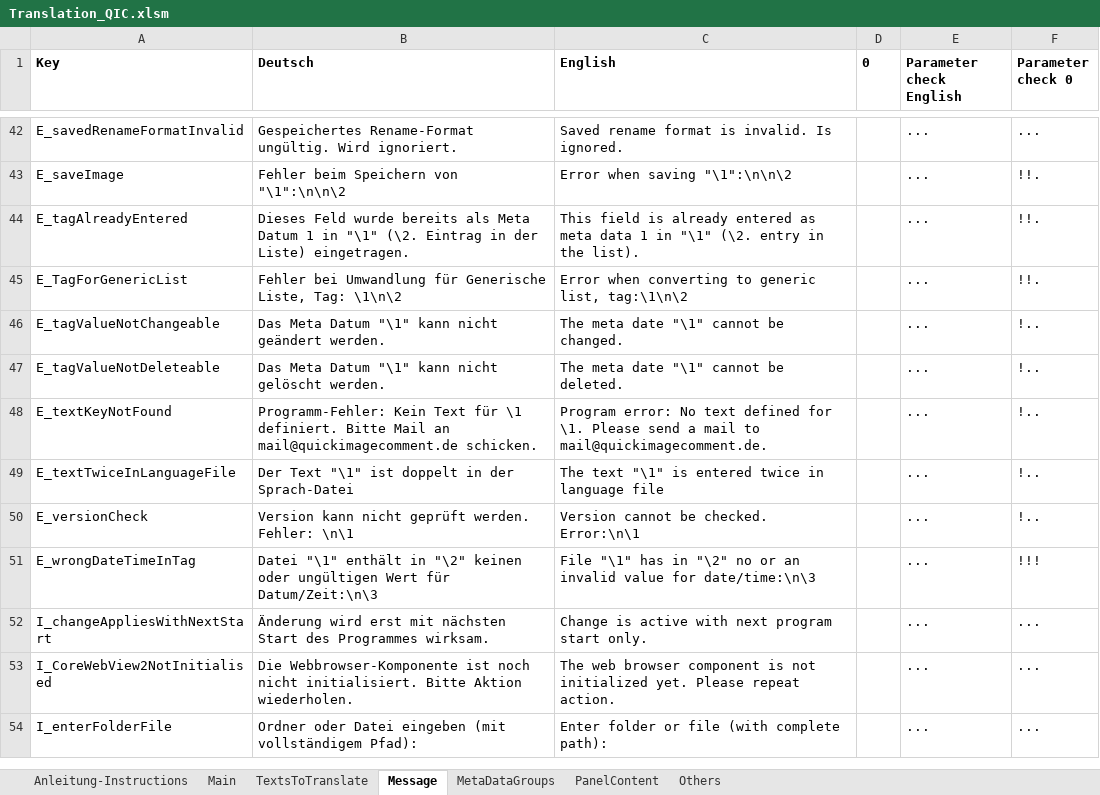
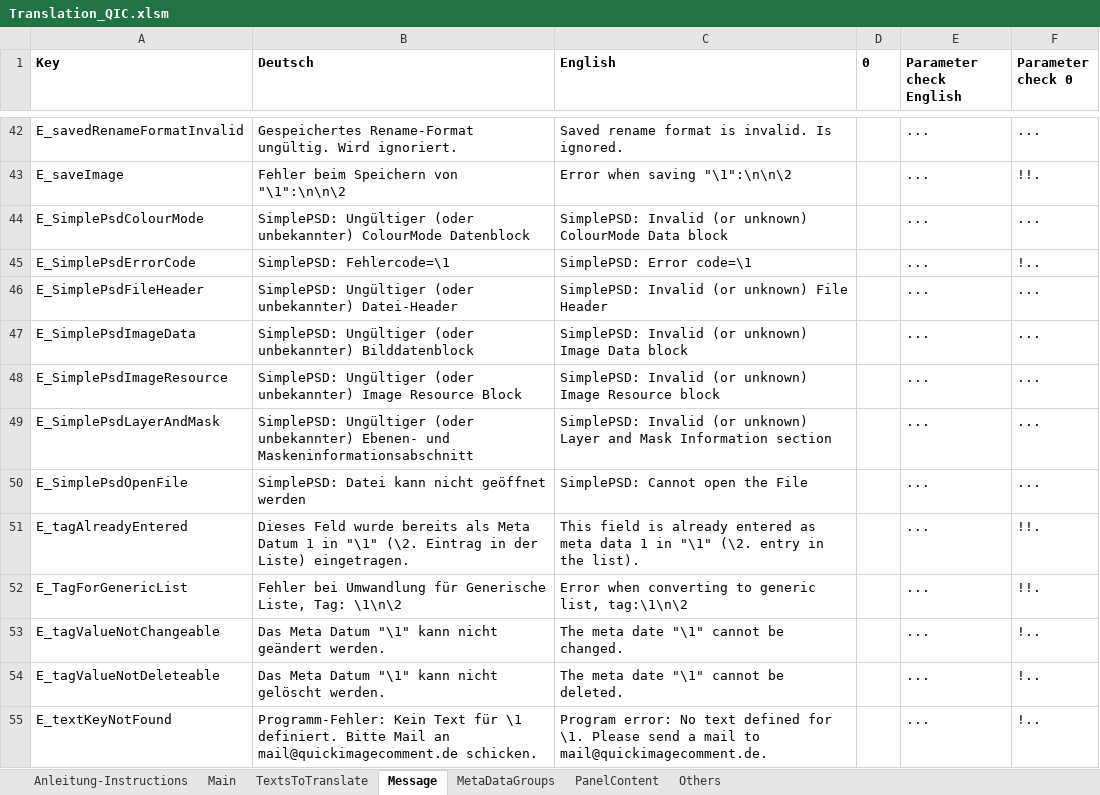
Before and after one commit to QuickImageComment/QuickImageComment, an Excel workbook: Translation/Translation_QIC.xlsm, sheet Message, drawn as a sheet; only a part is shown, gaps mark what is left out; the shorter side is filled out with more unchanged rows; values as stored, in another font and other column widths than the file's, no borders; the diff names each change by its address in the sheet, - before the commit and + after, or states it on an @@ line.

```diff
--- a/Translation/Translation_QIC.xlsm (sheet Message)
+++ b/Translation/Translation_QIC.xlsm (sheet Message)
+row 44: E_SimplePsdColourMode | SimplePSD: Ungültiger (oder unbekannter) ColourMode Datenblock | SimplePSD: Invalid (or unknown) ColourMode Data block |  | ... | ...
+row 45: E_SimplePsdErrorCode | SimplePSD: Fehlercode=\1 | SimplePSD: Error code=\1 |  | ... | !..
+row 46: E_SimplePsdFileHeader | SimplePSD: Ungültiger (oder unbekannter) Datei-Header | SimplePSD: Invalid (or unknown) File Header |  | ... | ...
+row 47: E_SimplePsdImageData | SimplePSD: Ungültiger (oder unbekannter) Bilddatenblock | SimplePSD: Invalid (or unknown) Image Data block |  | ... | ...
+row 48: E_SimplePsdImageResource | SimplePSD: Ungültiger (oder unbekannter) Image Resource Block | SimplePSD: Invalid (or unknown) Image Resource block |  | ... | ...
+row 49: E_SimplePsdLayerAndMask | SimplePSD: Ungültiger (oder unbekannter) Ebenen- und Maskeninformationsabschnitt | SimplePSD: Invalid (or unknown) Layer and Mask Information section |  | ... | ...
+row 50: E_SimplePsdOpenFile | SimplePSD: Datei kann nicht geöffnet werden | SimplePSD: Cannot open the File |  | ... | ...
```
Also changed, not shown: sheet Main, sheet Others, charts or pictures, 12 other files.
